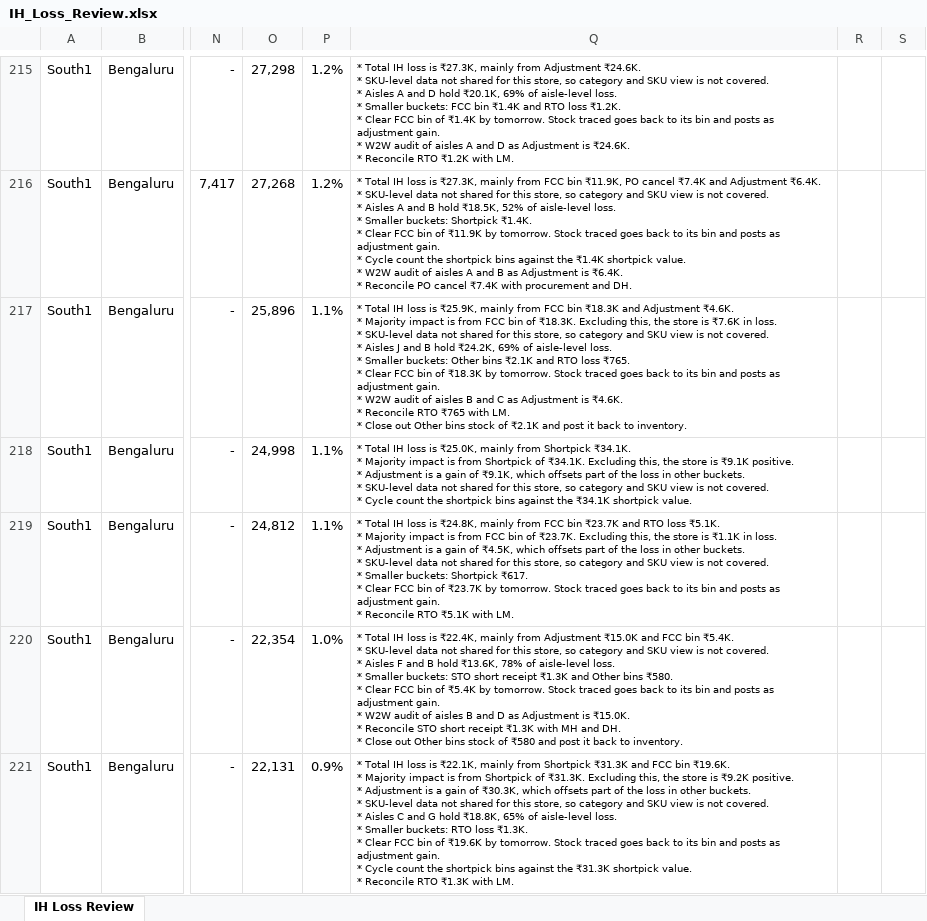
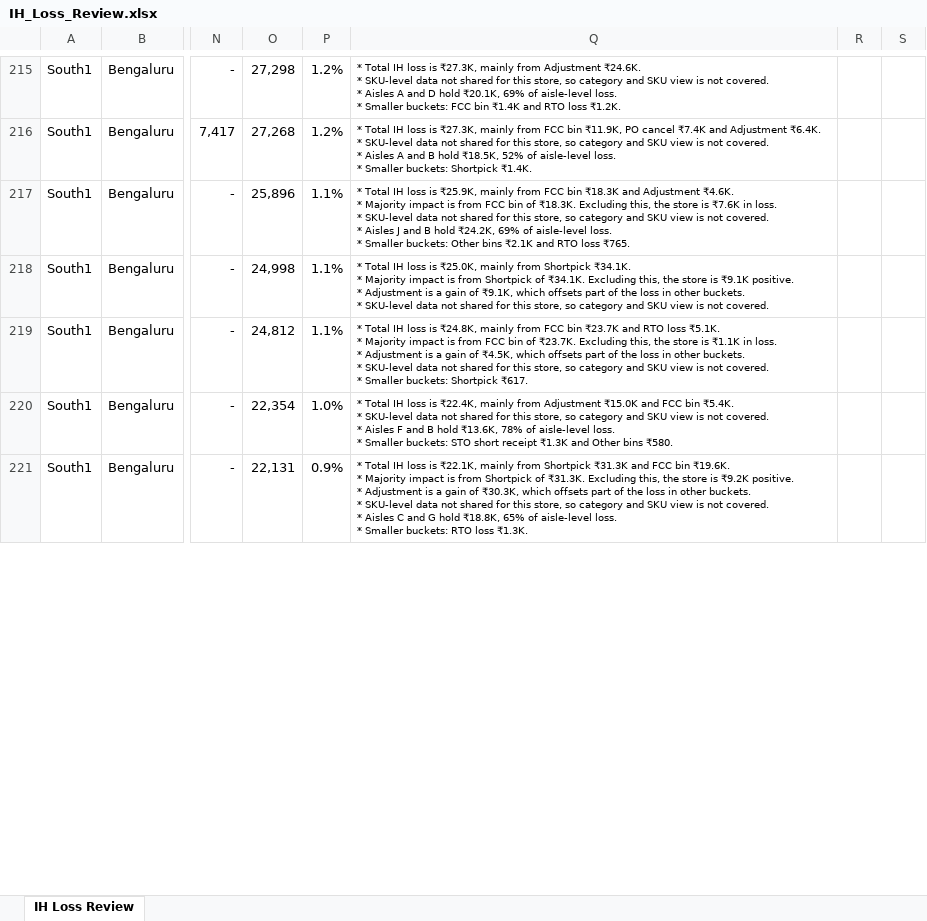
Before and after one commit to vageesh-devrath/prn-using-functions, an Excel workbook: IH_Loss_Review.xlsx, sheet IH Loss Review, drawn as a sheet; only a part is shown, gaps mark what is left out; values as stored, in another font and other column widths than the file's, no borders; charts and pictures and conditional formats not drawn; ↵ is a line break in a cell; the diff covers the shown part only; the diff names each change by its address in the sheet, - before the commit and + after, or states it on an @@ line.

```diff
--- a/IH_Loss_Review.xlsx (sheet IH Loss Review)
+++ b/IH_Loss_Review.xlsx (sheet IH Loss Review)
-Q215: …loss ₹1.2K. ↵ * Clear FCC bin of ₹1.4K by tomorrow. Stock traced goes back to its bin and posts as adjustment gain. ↵ * W2W audit of aisles A and D as Adjustment is ₹24.6K. ↵ * Reconcile RTO ₹1.2K with LM.
+Q215: …loss ₹1.2K.
-Q216: …Shortpick ₹1.4K. ↵ * Clear FCC bin of ₹11.9K by tomorrow. Stock traced goes back to its bin and posts as adjustment gain. ↵ * Cycle count the shortpick bins against the ₹1.4K shortpick value. ↵ * W2W audit of aisles A and B as Adjustment is ₹6.4K. ↵ * Reconcile PO cancel ₹7.4K with procurement and DH.
+Q216: …Shortpick ₹1.4K.
-Q217: …loss ₹765. ↵ * Clear FCC bin of ₹18.3K by tomorrow. Stock traced goes back to its bin and posts as adjustment gain. ↵ * W2W audit of aisles B and C as Adjustment is ₹4.6K. ↵ * Reconcile RTO ₹765 with LM. ↵ * Close out Other bins stock of ₹2.1K and post it back to inventory.
+Q217: …loss ₹765.
-Q218: …not covered. ↵ * Cycle count the shortpick bins against the ₹34.1K shortpick value.
+Q218: …not covered.
-Q219: …Shortpick ₹617. ↵ * Clear FCC bin of ₹23.7K by tomorrow. Stock traced goes back to its bin and posts as adjustment gain. ↵ * Reconcile RTO ₹5.1K with LM.
+Q219: …Shortpick ₹617.
-Q220: …bins ₹580. ↵ * Clear FCC bin of ₹5.4K by tomorrow. Stock traced goes back to its bin and posts as adjustment gain. ↵ * W2W audit of aisles B and D as Adjustment is ₹15.0K. ↵ * Reconcile STO short receipt ₹1.3K with MH and DH. ↵ * Close out Other bins stock of ₹580 and post it back to inventory.
+Q220: …bins ₹580.
-Q221: …loss ₹1.3K. ↵ * Clear FCC bin of ₹19.6K by tomorrow. Stock traced goes back to its bin and posts as adjustment gain. ↵ * Cycle count the shortpick bins against the ₹31.3K shortpick value. ↵ * Reconcile RTO ₹1.3K with LM.
+Q221: …loss ₹1.3K.
```
Also changed, not shown: 249 edited cells elsewhere in this sheet.
